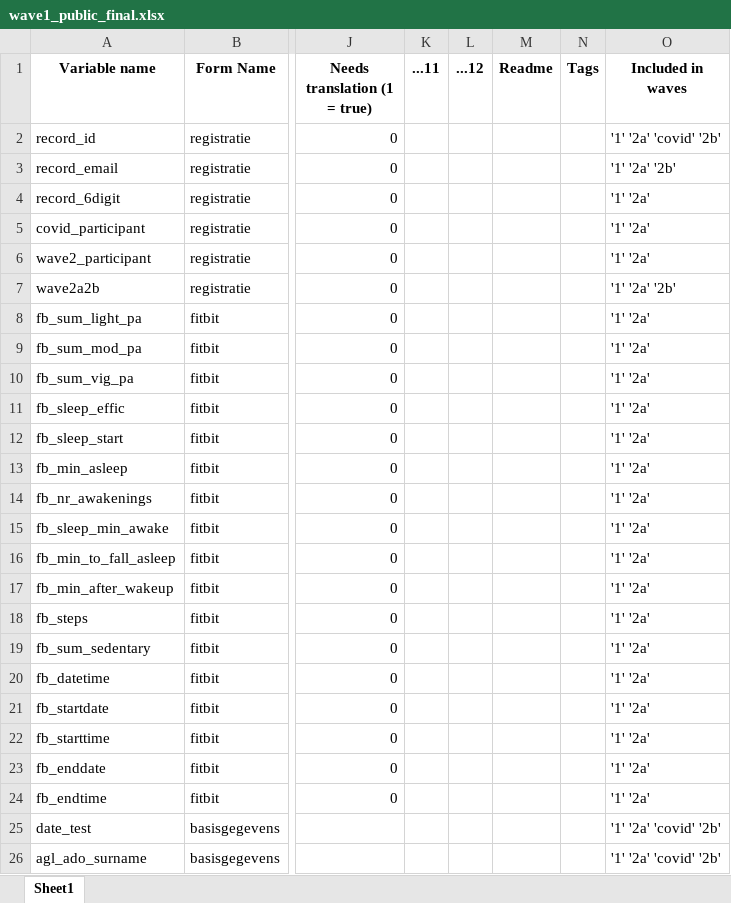
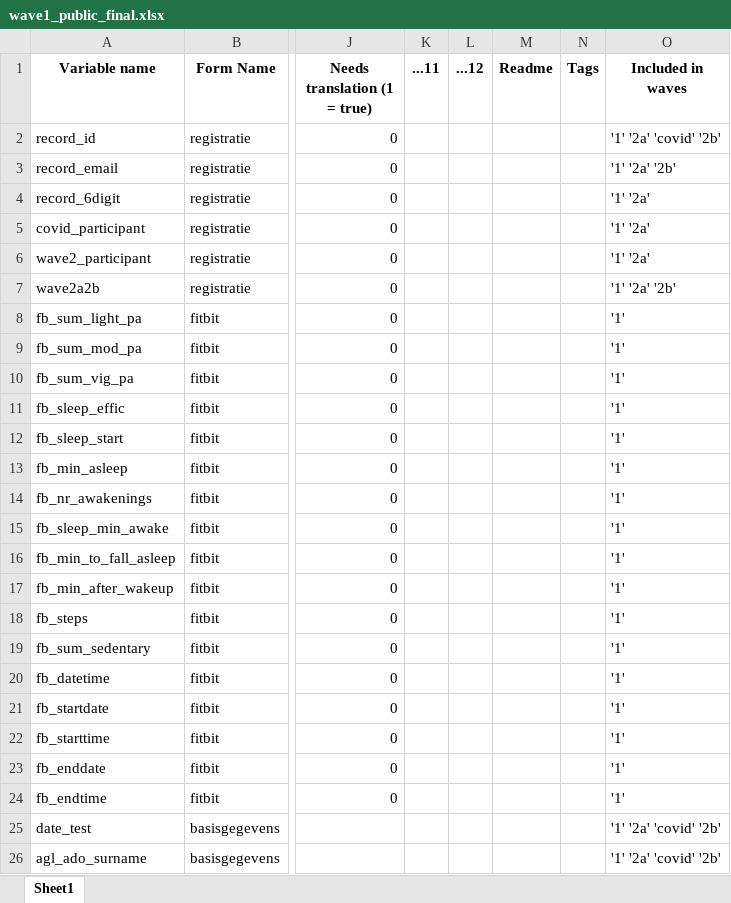
Before and after one commit to benjsimsa/SIGMA-Interactive-Codebook, an Excel workbook: wave1_public_final.xlsx, sheet Sheet1, drawn as a sheet; only a part is shown, gaps mark what is left out; values as stored, in another font and other column widths than the file's, no borders; the diff names each change by its address in the sheet, - before the commit and + after, or states it on an @@ line.

```diff
--- a/wave1_public_final.xlsx (sheet Sheet1)
+++ b/wave1_public_final.xlsx (sheet Sheet1)
-O8:O24 (Included in waves): '1' '2a'
+O8:O24 (Included in waves): '1'
```
Also changed, not shown: wave2a_public_final.xlsx, wave2b_public_final.xlsx, 5 other files.
